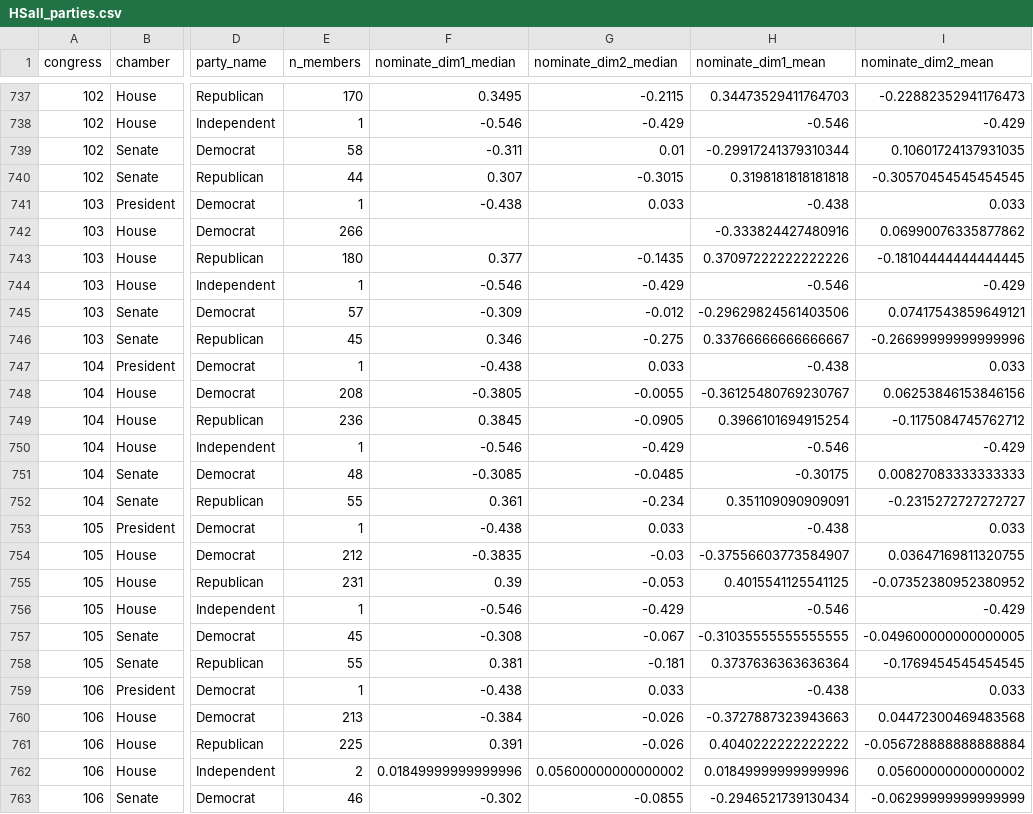
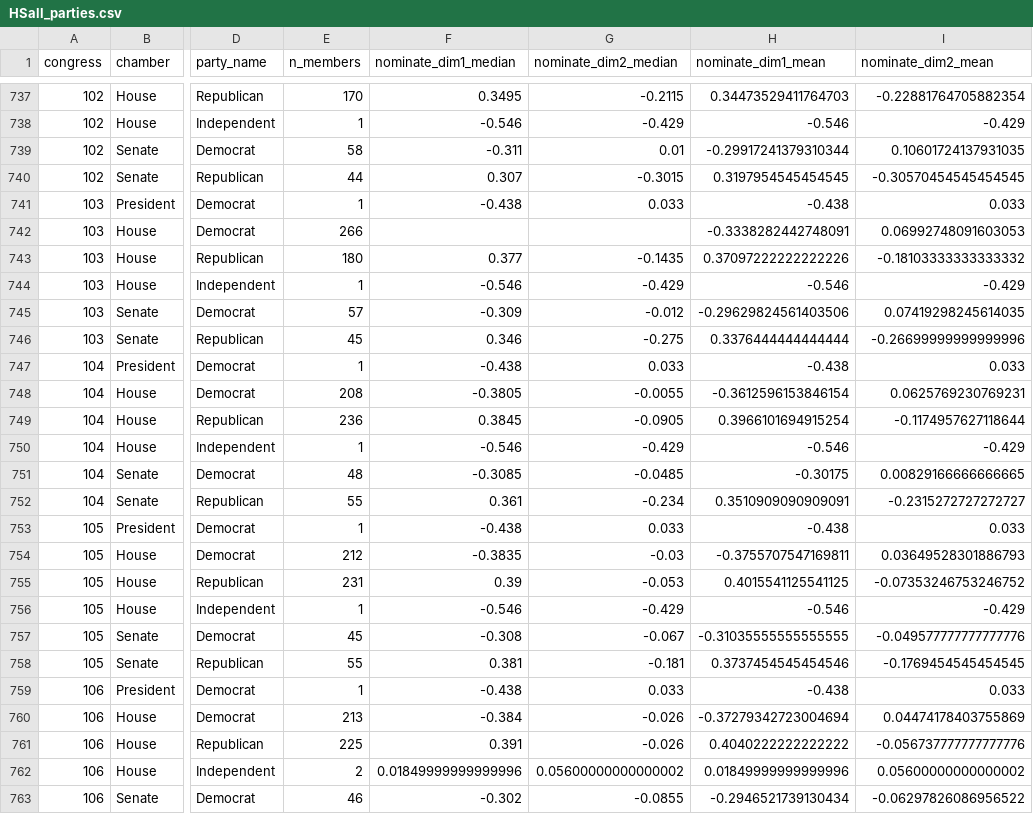
Before and after one commit to corbett-hobbs/congress-ideology, a CSV file: pipeline/raw/voteview/HSall_parties.csv, drawn as a sheet; only a part is shown, gaps mark what is left out; the diff covers the shown part only; the diff names each change by its address in the sheet, - before the commit and + after, or states it on an @@ line.

```diff
--- a/pipeline/raw/voteview/HSall_parties.csv
+++ b/pipeline/raw/voteview/HSall_parties.csv
-I737 (nominate_dim2_mean): -0.22882352941176473
+I737 (nominate_dim2_mean): -0.22881764705882354
-H740 (nominate_dim1_mean): 0.3198181818181818
+H740 (nominate_dim1_mean): 0.3197954545454545
-H742 (nominate_dim1_mean): -0.333824427480916
+H742 (nominate_dim1_mean): -0.3338282442748091
-I742 (nominate_dim2_mean): 0.06990076335877862
+I742 (nominate_dim2_mean): 0.06992748091603053
-I743 (nominate_dim2_mean): -0.18104444444444445
+I743 (nominate_dim2_mean): -0.18103333333333332
-I745 (nominate_dim2_mean): 0.07417543859649121
+I745 (nominate_dim2_mean): 0.07419298245614035
-H746 (nominate_dim1_mean): 0.33766666666666667
+H746 (nominate_dim1_mean): 0.3376444444444444
-H748 (nominate_dim1_mean): -0.36125480769230767
+H748 (nominate_dim1_mean): -0.3612596153846154
-I748 (nominate_dim2_mean): 0.06253846153846156
+I748 (nominate_dim2_mean): 0.0625769230769231
-I749 (nominate_dim2_mean): -0.1175084745762712
+I749 (nominate_dim2_mean): -0.1174957627118644
-I751 (nominate_dim2_mean): 0.00827083333333333
+I751 (nominate_dim2_mean): 0.00829166666666665
-H752 (nominate_dim1_mean): 0.351109090909091
+H752 (nominate_dim1_mean): 0.3510909090909091
-H754 (nominate_dim1_mean): -0.37556603773584907
+H754 (nominate_dim1_mean): -0.3755707547169811
-I754 (nominate_dim2_mean): 0.03647169811320755
+I754 (nominate_dim2_mean): 0.03649528301886793
-I755 (nominate_dim2_mean): -0.07352380952380952
+I755 (nominate_dim2_mean): -0.07353246753246752
-I757 (nominate_dim2_mean): -0.049600000000000005
+I757 (nominate_dim2_mean): -0.049577777777777776
-H758 (nominate_dim1_mean): 0.3737636363636364
+H758 (nominate_dim1_mean): 0.3737454545454546
-H760 (nominate_dim1_mean): -0.3727887323943663
+H760 (nominate_dim1_mean): -0.37279342723004694
-I760 (nominate_dim2_mean): 0.04472300469483568
+I760 (nominate_dim2_mean): 0.04474178403755869
-I761 (nominate_dim2_mean): -0.056728888888888884
+I761 (nominate_dim2_mean): -0.056737777777777776
-I763 (nominate_dim2_mean): -0.06299999999999999
+I763 (nominate_dim2_mean): -0.06297826086956522
```
Also changed, not shown: 160 edited cells elsewhere in this file, 1 other file.
